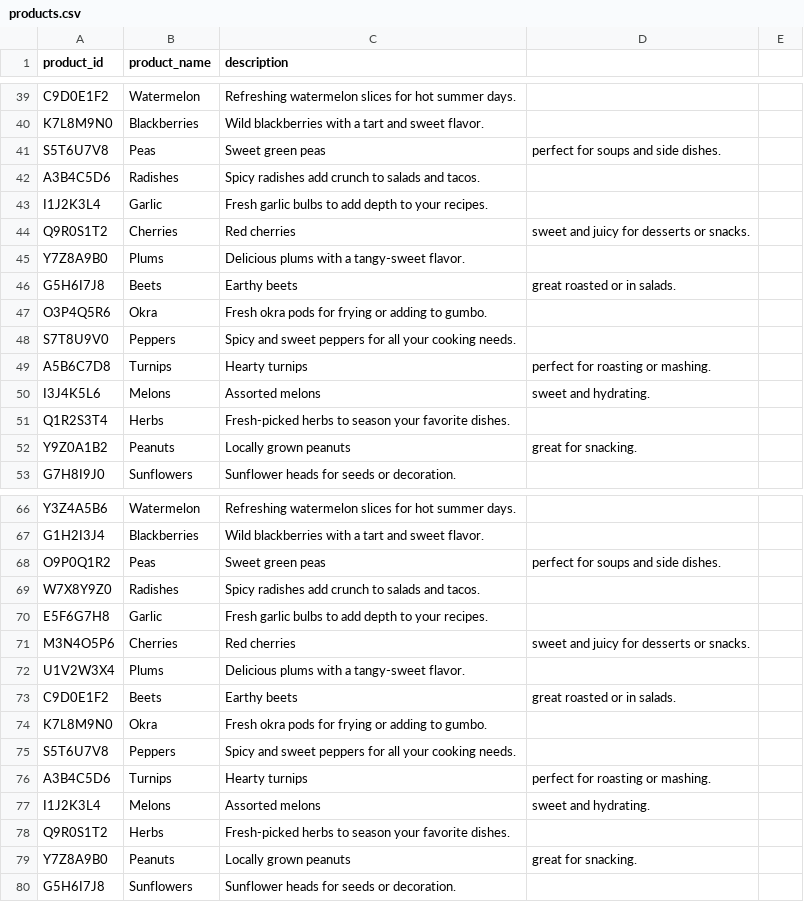
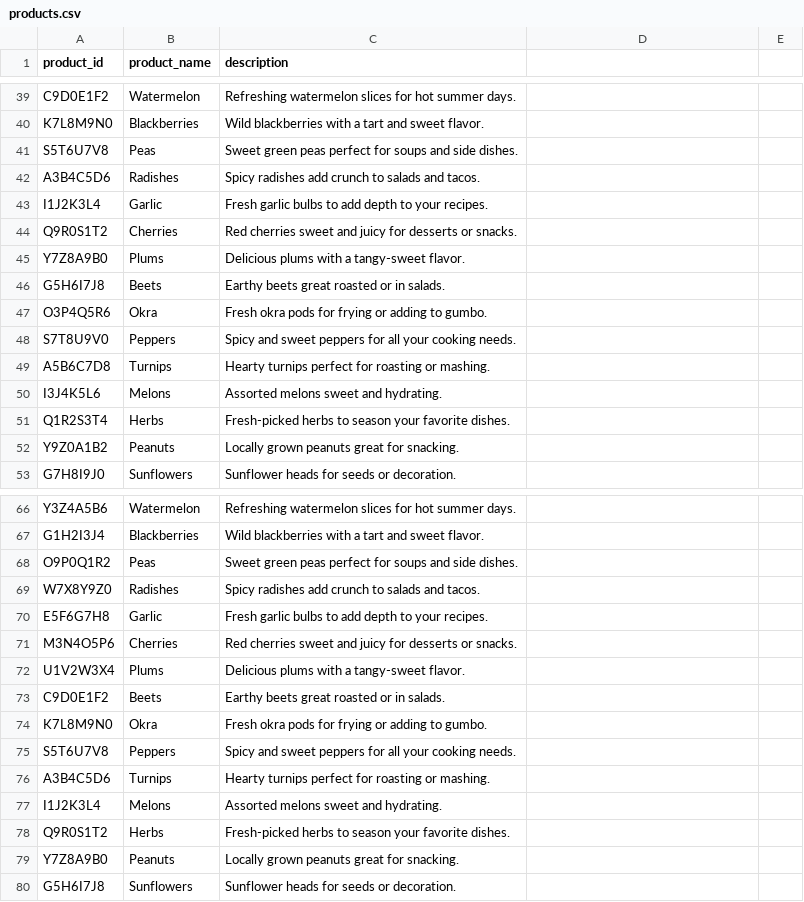
Before and after one commit to pinstripezebra/FarmZilla, a CSV file: data/products.csv, drawn as a sheet; only a part is shown, gaps mark what is left out; the diff covers the shown part only.

```diff
--- a/data/products.csv
+++ b/data/products.csv
@@ -40,14 +40,14 @@ C9D0E1F2,Watermelon,Refreshing watermelon slices for hot summer days.
 K7L8M9N0,Blackberries,Wild blackberries with a tart and sweet flavor.
-S5T6U7V8,Peas,Sweet green peas, perfect for soups and side dishes.
+S5T6U7V8,Peas,Sweet green peas perfect for soups and side dishes.
 A3B4C5D6,Radishes,Spicy radishes add crunch to salads and tacos.
 I1J2K3L4,Garlic,Fresh garlic bulbs to add depth to your recipes.
-Q9R0S1T2,Cherries,Red cherries, sweet and juicy for desserts or snacks.
+Q9R0S1T2,Cherries,Red cherries sweet and juicy for desserts or snacks.
 Y7Z8A9B0,Plums,Delicious plums with a tangy-sweet flavor.
-G5H6I7J8,Beets,Earthy beets, great roasted or in salads.
+G5H6I7J8,Beets,Earthy beets great roasted or in salads.
 O3P4Q5R6,Okra,Fresh okra pods for frying or adding to gumbo.
 S7T8U9V0,Peppers,Spicy and sweet peppers for all your cooking needs.
-A5B6C7D8,Turnips,Hearty turnips, perfect for roasting or mashing.
-I3J4K5L6,Melons,Assorted melons, sweet and hydrating.
+A5B6C7D8,Turnips,Hearty turnips perfect for roasting or mashing.
+I3J4K5L6,Melons,Assorted melons sweet and hydrating.
 Q1R2S3T4,Herbs,Fresh-picked herbs to season your favorite dishes.
-Y9Z0A1B2,Peanuts,Locally grown peanuts, great for snacking.
+Y9Z0A1B2,Peanuts,Locally grown peanuts great for snacking.
 G7H8I9J0,Sunflowers,Sunflower heads for seeds or decoration.
@@ -67,14 +67,14 @@ Y3Z4A5B6,Watermelon,Refreshing watermelon slices for hot summer days.
 G1H2I3J4,Blackberries,Wild blackberries with a tart and sweet flavor.
-O9P0Q1R2,Peas,Sweet green peas, perfect for soups and side dishes.
+O9P0Q1R2,Peas,Sweet green peas perfect for soups and side dishes.
 W7X8Y9Z0,Radishes,Spicy radishes add crunch to salads and tacos.
 E5F6G7H8,Garlic,Fresh garlic bulbs to add depth to your recipes.
-M3N4O5P6,Cherries,Red cherries, sweet and juicy for desserts or snacks.
+M3N4O5P6,Cherries,Red cherries sweet and juicy for desserts or snacks.
 U1V2W3X4,Plums,Delicious plums with a tangy-sweet flavor.
-C9D0E1F2,Beets,Earthy beets, great roasted or in salads.
+C9D0E1F2,Beets,Earthy beets great roasted or in salads.
 K7L8M9N0,Okra,Fresh okra pods for frying or adding to gumbo.
 S5T6U7V8,Peppers,Spicy and sweet peppers for all your cooking needs.
-A3B4C5D6,Turnips,Hearty turnips, perfect for roasting or mashing.
-I1J2K3L4,Melons,Assorted melons, sweet and hydrating.
+A3B4C5D6,Turnips,Hearty turnips perfect for roasting or mashing.
+I1J2K3L4,Melons,Assorted melons sweet and hydrating.
 Q9R0S1T2,Herbs,Fresh-picked herbs to season your favorite dishes.
-Y7Z8A9B0,Peanuts,Locally grown peanuts, great for snacking.
+Y7Z8A9B0,Peanuts,Locally grown peanuts great for snacking.
 G5H6I7J8,Sunflowers,Sunflower heads for seeds or decoration.
```
Also changed, not shown: 34 edited cells elsewhere in this file, 3 other files.
